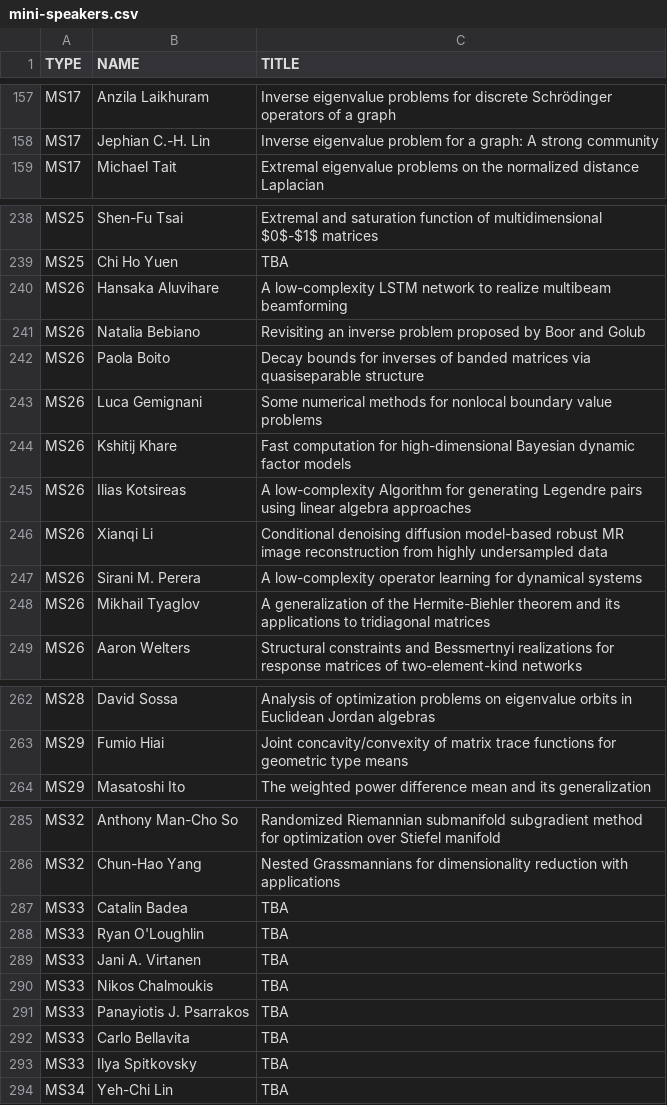
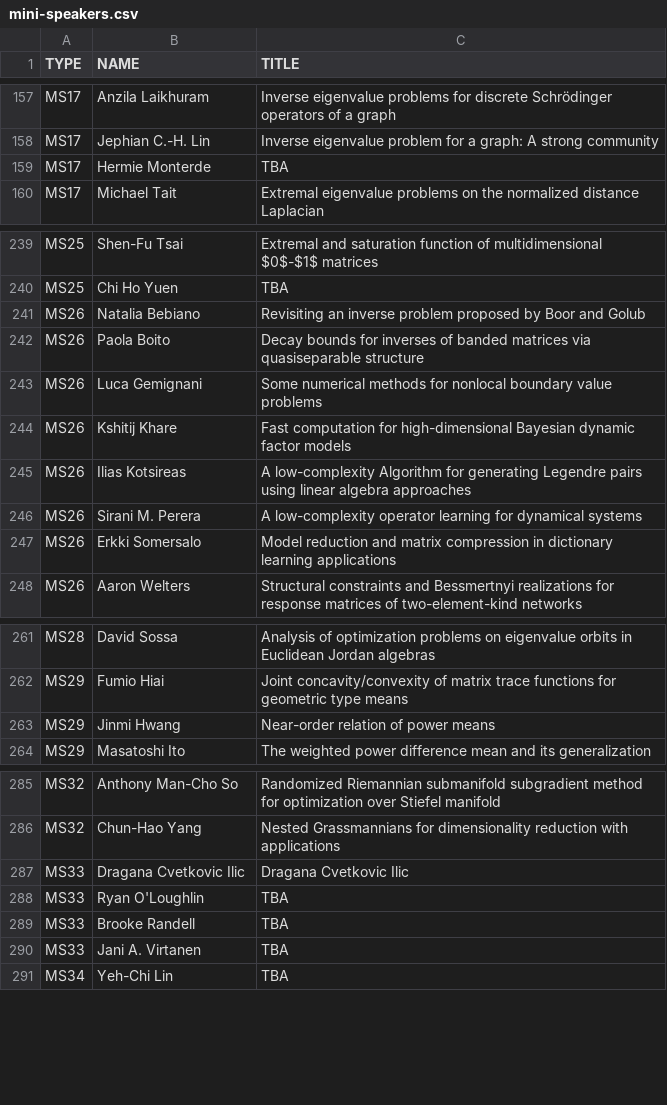
Before and after one commit to ilas2025/ilas2025.github.io, a CSV file: program/mini-speakers.csv, drawn as a sheet; only a part is shown, gaps mark what is left out.

Commit message:
update minis

```diff
--- a/program/mini-speakers.csv
+++ b/program/mini-speakers.csv
@@ -158,2 +158,3 @@ MS17,Anzila Laikhuram,Inverse eigenvalue problems for discrete Schrödinger oper
 MS17,Jephian C.-H. Lin,Inverse eigenvalue problem for a graph: A strong community
+MS17,Hermie Monterde,TBA
 MS17,Michael Tait,Extremal eigenvalue problems on the normalized distance Laplacian
@@ -239,3 +240,2 @@ MS25,Shen-Fu Tsai,Extremal and saturation function of multidimensional $0$-$1$ m
 MS25,Chi Ho Yuen,TBA
-MS26,Hansaka Aluvihare,A low-complexity LSTM network to realize multibeam beamforming
 MS26,Natalia Bebiano,Revisiting an inverse problem proposed by Boor and Golub
@@ -245,5 +245,4 @@ MS26,Kshitij Khare,Fast computation for high-dimensional Bayesian dynamic factor
 MS26,Ilias Kotsireas,A low-complexity Algorithm for generating Legendre pairs using linear algebra approaches
-MS26,Xianqi Li,Conditional denoising diffusion model-based robust MR image reconstruction from highly undersampled data
 MS26,Sirani M. Perera,A low-complexity operator learning for dynamical systems
-MS26,Mikhail Tyaglov,A generalization of the Hermite-Biehler theorem and its applications to tridiagonal matrices
+MS26,Erkki Somersalo,Model reduction and matrix compression in dictionary learning applications
 MS26,Aaron Welters,Structural constraints and Bessmertnyi realizations for response matrices of two-element-kind networks
@@ -263,2 +262,3 @@ MS28,David Sossa,Analysis of optimization problems on eigenvalue orbits in Eucli
 MS29,Fumio Hiai,Joint concavity/convexity of matrix trace functions for geometric type means
+MS29,Jinmi Hwang,Near-order relation of power means
 MS29,Masatoshi Ito,The weighted power difference mean and its generalization
@@ -286,9 +286,6 @@ MS32,Anthony Man-Cho So,Randomized Riemannian submanifold subgradient method for
 MS32,Chun-Hao Yang,Nested Grassmannians for dimensionality reduction with applications
-MS33,Catalin Badea,TBA
+MS33,Dragana Cvetkovic Ilic,Dragana Cvetkovic Ilic
 MS33,Ryan O'Loughlin,TBA
+MS33,Brooke Randell,TBA
 MS33,Jani A. Virtanen,TBA
-MS33,Nikos Chalmoukis,TBA
-MS33,Panayiotis J. Psarrakos,TBA
-MS33,Carlo Bellavita,TBA
-MS33,Ilya Spitkovsky,TBA
 MS34,Yeh-Chi Lin,TBA
```
Also changed, not shown: program/minis.csv, 2 other files.
